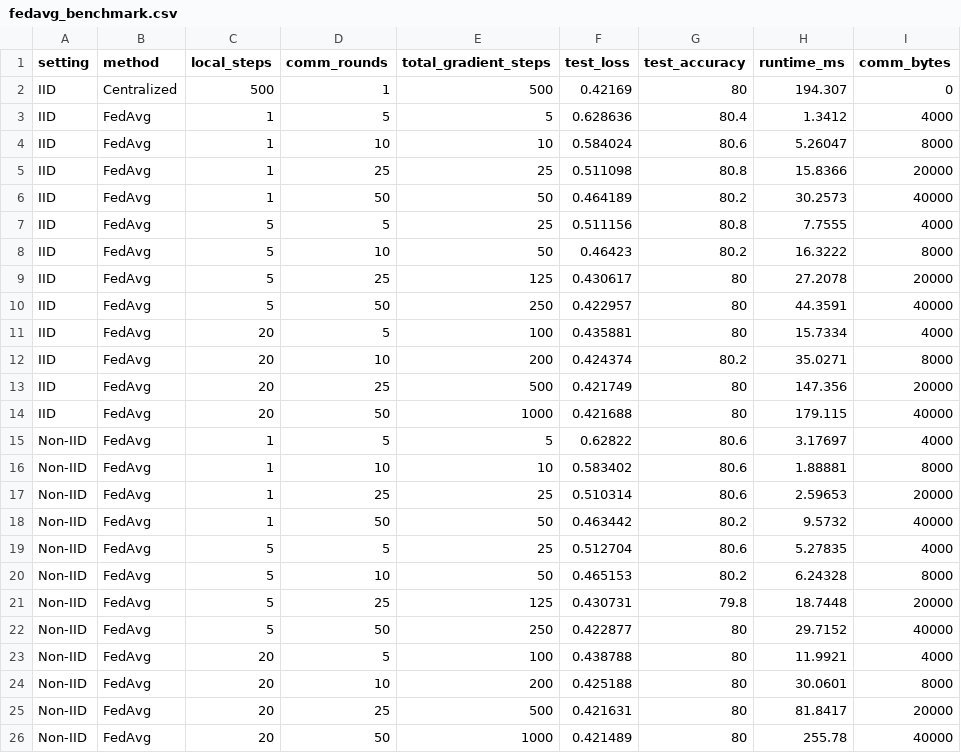
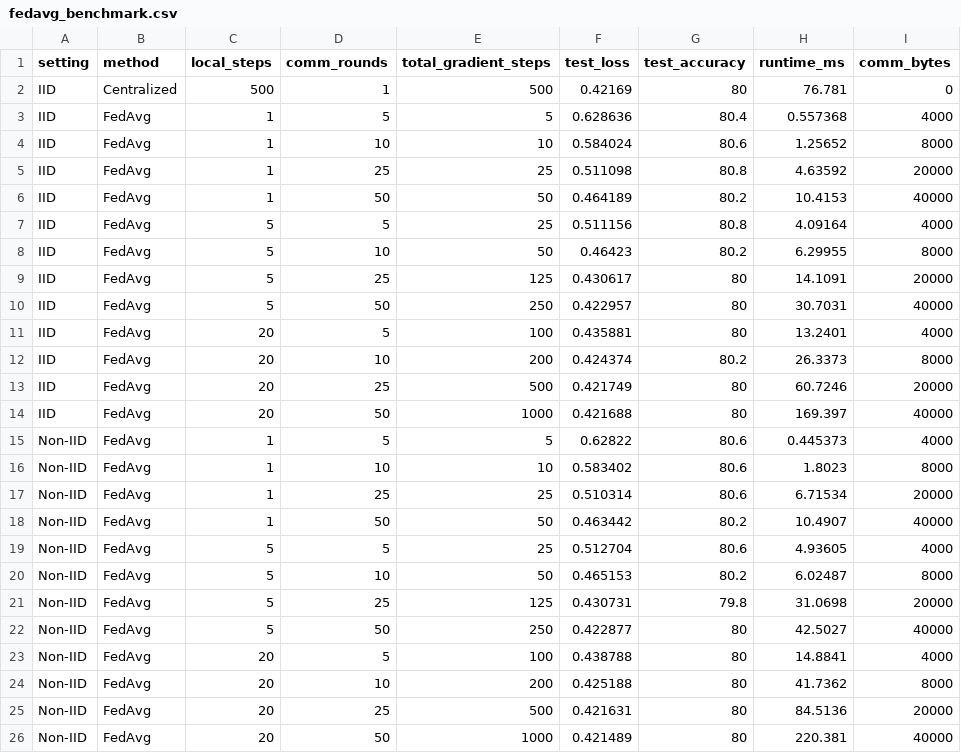
Before and after one commit to Shrey1006/OT_Ass8, a CSV file: D_submodular_parallel/results/fedavg_benchmark.csv, drawn as a sheet.

Commit message:
[AI:Antigravity] Update run_all.sh for WSL build directory detection and refresh test benchmarks

```diff
--- a/D_submodular_parallel/results/fedavg_benchmark.csv
+++ b/D_submodular_parallel/results/fedavg_benchmark.csv
@@ -1,26 +1,26 @@
 setting,method,local_steps,comm_rounds,total_gradient_steps,test_loss,test_accuracy,runtime_ms,comm_bytes
-IID,Centralized,500,1,500,0.42169,80,194.307,0
-IID,"FedAvg",1,5,5,0.628636,80.4,1.3412,4000
-IID,"FedAvg",1,10,10,0.584024,80.6,5.26047,8000
-IID,"FedAvg",1,25,25,0.511098,80.8,15.8366,20000
-IID,"FedAvg",1,50,50,0.464189,80.2,30.2573,40000
-IID,"FedAvg",5,5,25,0.511156,80.8,7.7555,4000
-IID,"FedAvg",5,10,50,0.46423,80.2,16.3222,8000
-IID,"FedAvg",5,25,125,0.430617,80,27.2078,20000
-IID,"FedAvg",5,50,250,0.422957,80,44.3591,40000
-IID,"FedAvg",20,5,100,0.435881,80,15.7334,4000
-IID,"FedAvg",20,10,200,0.424374,80.2,35.0271,8000
-IID,"FedAvg",20,25,500,0.421749,80,147.356,20000
-IID,"FedAvg",20,50,1000,0.421688,80,179.115,40000
-Non-IID,"FedAvg",1,5,5,0.62822,80.6,3.17697,4000
-Non-IID,"FedAvg",1,10,10,0.583402,80.6,1.88881,8000
-Non-IID,"FedAvg",1,25,25,0.510314,80.6,2.59653,20000
-Non-IID,"FedAvg",1,50,50,0.463442,80.2,9.5732,40000
-Non-IID,"FedAvg",5,5,25,0.512704,80.6,5.27835,4000
-Non-IID,"FedAvg",5,10,50,0.465153,80.2,6.24328,8000
-Non-IID,"FedAvg",5,25,125,0.430731,79.8,18.7448,20000
-Non-IID,"FedAvg",5,50,250,0.422877,80,29.7152,40000
-Non-IID,"FedAvg",20,5,100,0.438788,80,11.9921,4000
-Non-IID,"FedAvg",20,10,200,0.425188,80,30.0601,8000
-Non-IID,"FedAvg",20,25,500,0.421631,80,81.8417,20000
-Non-IID,"FedAvg",20,50,1000,0.421489,80,255.78,40000
+IID,Centralized,500,1,500,0.42169,80,76.781,0
+IID,"FedAvg",1,5,5,0.628636,80.4,0.557368,4000
+IID,"FedAvg",1,10,10,0.584024,80.6,1.25652,8000
+IID,"FedAvg",1,25,25,0.511098,80.8,4.63592,20000
+IID,"FedAvg",1,50,50,0.464189,80.2,10.4153,40000
+IID,"FedAvg",5,5,25,0.511156,80.8,4.09164,4000
+IID,"FedAvg",5,10,50,0.46423,80.2,6.29955,8000
+IID,"FedAvg",5,25,125,0.430617,80,14.1091,20000
+IID,"FedAvg",5,50,250,0.422957,80,30.7031,40000
+IID,"FedAvg",20,5,100,0.435881,80,13.2401,4000
+IID,"FedAvg",20,10,200,0.424374,80.2,26.3373,8000
+IID,"FedAvg",20,25,500,0.421749,80,60.7246,20000
+IID,"FedAvg",20,50,1000,0.421688,80,169.397,40000
+Non-IID,"FedAvg",1,5,5,0.62822,80.6,0.445373,4000
+Non-IID,"FedAvg",1,10,10,0.583402,80.6,1.8023,8000
+Non-IID,"FedAvg",1,25,25,0.510314,80.6,6.71534,20000
+Non-IID,"FedAvg",1,50,50,0.463442,80.2,10.4907,40000
+Non-IID,"FedAvg",5,5,25,0.512704,80.6,4.93605,4000
+Non-IID,"FedAvg",5,10,50,0.465153,80.2,6.02487,8000
+Non-IID,"FedAvg",5,25,125,0.430731,79.8,31.0698,20000
+Non-IID,"FedAvg",5,50,250,0.422877,80,42.5027,40000
+Non-IID,"FedAvg",20,5,100,0.438788,80,14.8841,4000
+Non-IID,"FedAvg",20,10,200,0.425188,80,41.7362,8000
+Non-IID,"FedAvg",20,25,500,0.421631,80,84.5136,20000
+Non-IID,"FedAvg",20,50,1000,0.421489,80,220.381,40000
```
Also changed, not shown: D_submodular_parallel/results/multitask_benchmark.csv, 1 other file.
